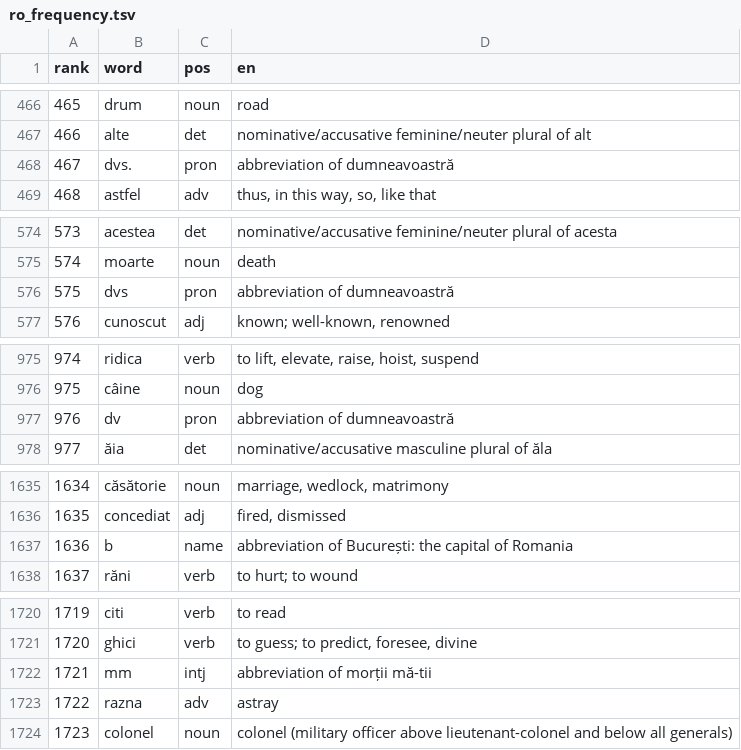
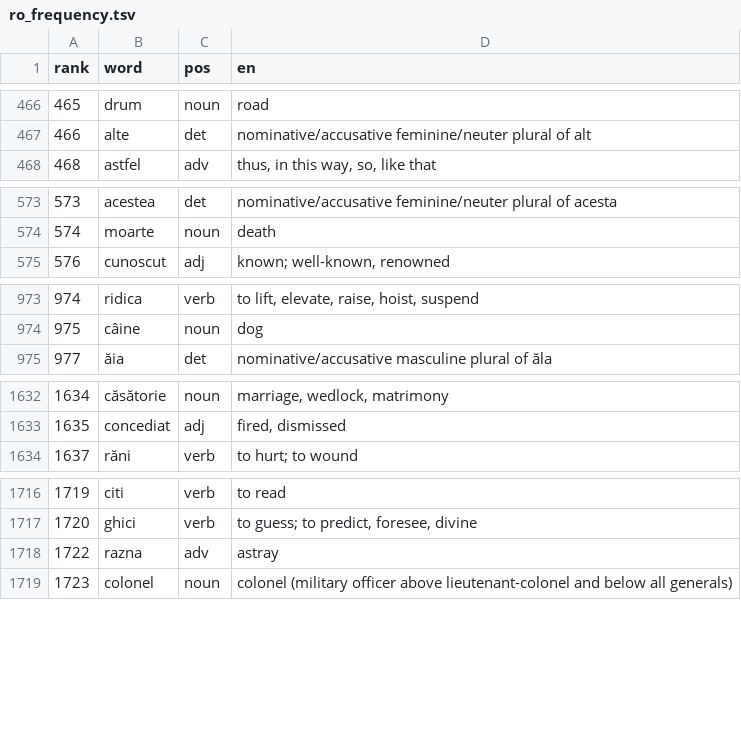
Before and after one commit to CorneliuSmith/polyglot-srs, a TSV file: data/ro_frequency.tsv, drawn as a sheet; only a part is shown, gaps mark what is left out; the diff covers the shown part only; the diff names each change by its address in the sheet, - before the commit and + after, or states it on an @@ line.

```diff
--- a/data/ro_frequency.tsv
+++ b/data/ro_frequency.tsv
-row 468: 467 | dvs. | pron | abbreviation of dumneavoastră
-row 576: 575 | dvs | pron | abbreviation of dumneavoastră
-row 977: 976 | dv | pron | abbreviation of dumneavoastră
-row 1637: 1636 | b | name | abbreviation of București: the capital of Romania
-row 1722: 1721 | mm | intj | abbreviation of morții mă-tii
```
Also changed, not shown: 26 removed rows elsewhere in this file, data/de_frequency.tsv, data/el_frequency.tsv, 15 other files.
